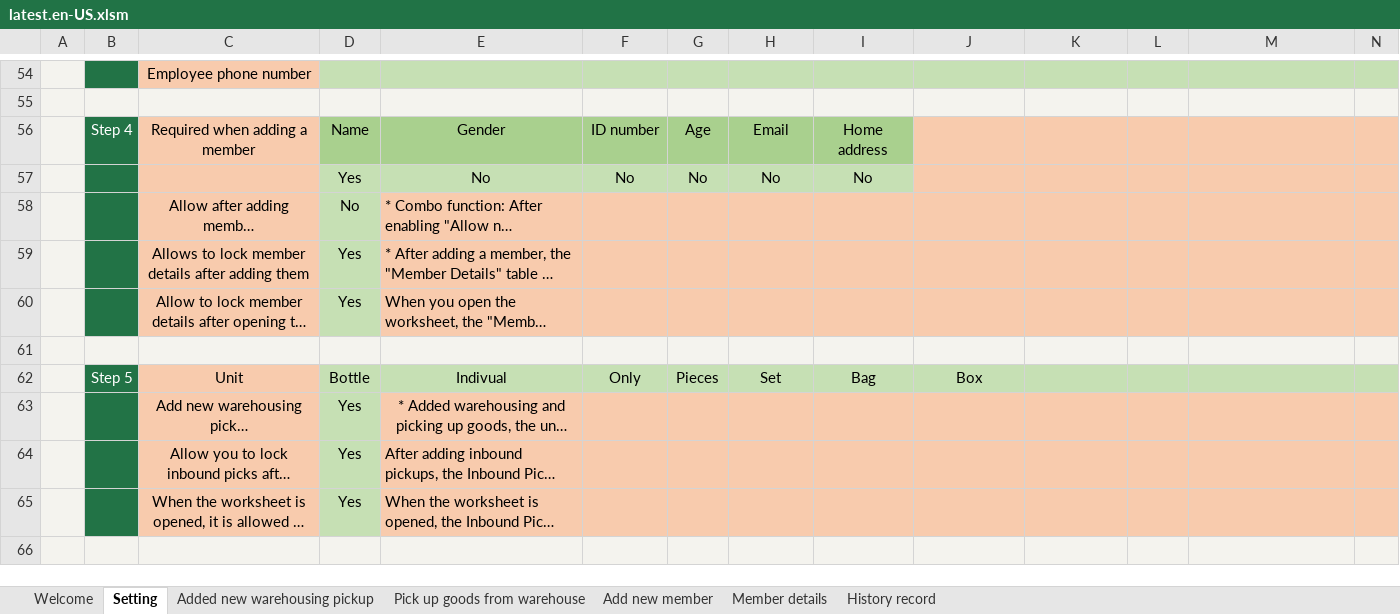
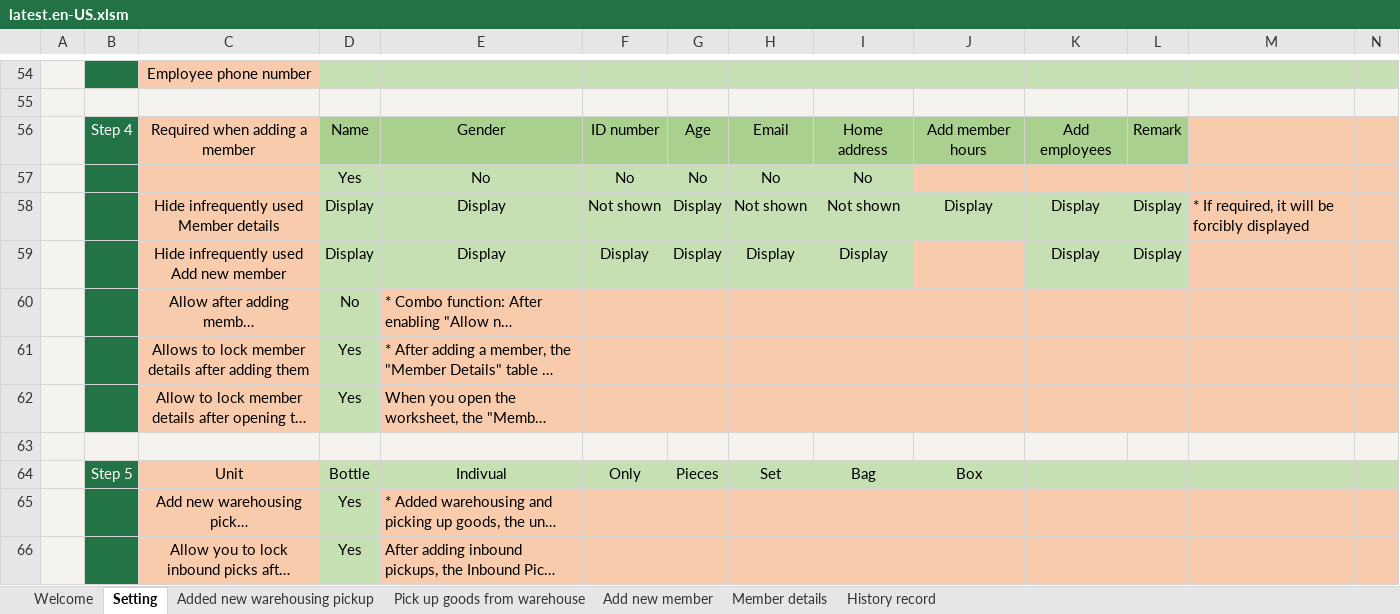
Before and after one commit to ilikeyi/Office, an Excel workbook: Download/Storage/latest.en-US.xlsm, sheet Setting, drawn as a sheet; only a part is shown, gaps mark what is left out; the shorter side is filled out with more unchanged rows; long unchanged cells end in …; values as stored, in another font and other column widths than the file's, no borders; charts and pictures and conditional formats and table styles not drawn; addresses are those after the commit; rows hold the shown columns only; ↵ is a line break in a cell; the diff names each change by its address in the sheet, - before the commit and + after, or states it on an @@ line.

```diff
--- a/Download/Storage/latest.en-US.xlsm (sheet Setting)
+++ b/Download/Storage/latest.en-US.xlsm (sheet Setting)
-J56: (empty)
+J56: Add member hours
-J56:L56 fill: #F8CBAD
+J56:L56 fill: #A9D08E
-K56: (empty)
+K56: Add employees
-L56: (empty)
+L56: Remark
+row 58:  |  | Hide infrequently used ↵ Member details | Display | Display | Not shown | Display | Not shown | Not shown | Display | Display | Display | * If required, it will be forcibly displayed
+row 59:  |  | Hide infrequently used ↵ Add new member | Display | Display | Display | Display | Display | Display |  | Display | Display
-E65 alignment: center
+E65 alignment: left
```
Also changed, not shown: sheet Member details, Download/Storage/latest.zh-CN.xlsm, Download/Storage/latest.zh-TW.xlsm.
